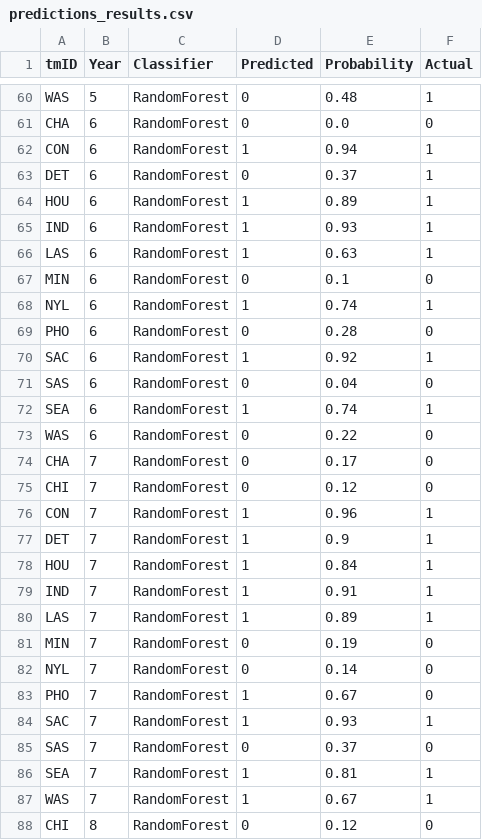
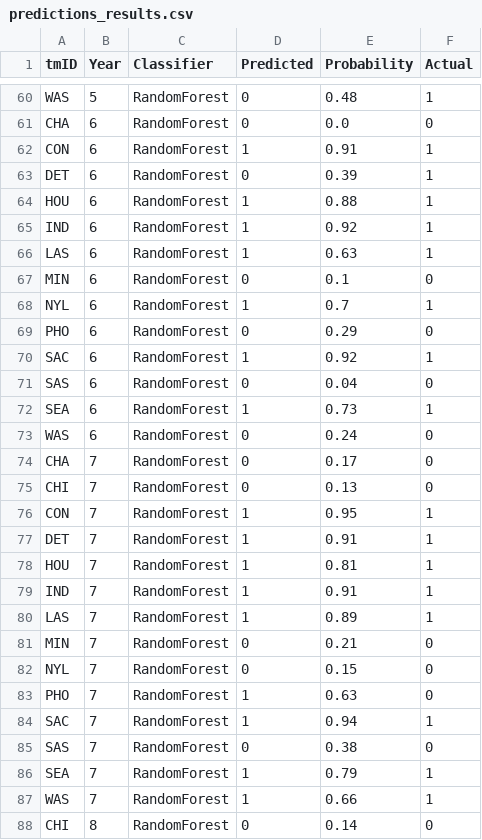
Before and after one commit to P1ntas/Machine-Learning, a CSV file: predictions_results.csv, drawn as a sheet; only a part is shown, gaps mark what is left out; the diff covers the shown part only.

```diff
--- a/predictions_results.csv
+++ b/predictions_results.csv
@@ -61,28 +61,28 @@ WAS,5,RandomForest,0,0.48,1
 CHA,6,RandomForest,0,0.0,0
-CON,6,RandomForest,1,0.94,1
-DET,6,RandomForest,0,0.37,1
-HOU,6,RandomForest,1,0.89,1
-IND,6,RandomForest,1,0.93,1
+CON,6,RandomForest,1,0.91,1
+DET,6,RandomForest,0,0.39,1
+HOU,6,RandomForest,1,0.88,1
+IND,6,RandomForest,1,0.92,1
 LAS,6,RandomForest,1,0.63,1
 MIN,6,RandomForest,0,0.1,0
-NYL,6,RandomForest,1,0.74,1
-PHO,6,RandomForest,0,0.28,0
+NYL,6,RandomForest,1,0.7,1
+PHO,6,RandomForest,0,0.29,0
 SAC,6,RandomForest,1,0.92,1
 SAS,6,RandomForest,0,0.04,0
-SEA,6,RandomForest,1,0.74,1
-WAS,6,RandomForest,0,0.22,0
+SEA,6,RandomForest,1,0.73,1
+WAS,6,RandomForest,0,0.24,0
 CHA,7,RandomForest,0,0.17,0
-CHI,7,RandomForest,0,0.12,0
-CON,7,RandomForest,1,0.96,1
-DET,7,RandomForest,1,0.9,1
-HOU,7,RandomForest,1,0.84,1
+CHI,7,RandomForest,0,0.13,0
+CON,7,RandomForest,1,0.95,1
+DET,7,RandomForest,1,0.91,1
+HOU,7,RandomForest,1,0.81,1
 IND,7,RandomForest,1,0.91,1
 LAS,7,RandomForest,1,0.89,1
-MIN,7,RandomForest,0,0.19,0
-NYL,7,RandomForest,0,0.14,0
-PHO,7,RandomForest,1,0.67,0
-SAC,7,RandomForest,1,0.93,1
-SAS,7,RandomForest,0,0.37,0
-SEA,7,RandomForest,1,0.81,1
-WAS,7,RandomForest,1,0.67,1
-CHI,8,RandomForest,0,0.12,0
+MIN,7,RandomForest,0,0.21,0
+NYL,7,RandomForest,0,0.15,0
+PHO,7,RandomForest,1,0.63,0
+SAC,7,RandomForest,1,0.94,1
+SAS,7,RandomForest,0,0.38,0
+SEA,7,RandomForest,1,0.79,1
+WAS,7,RandomForest,1,0.66,1
+CHI,8,RandomForest,0,0.14,0
```
Also changed, not shown: 60 edited cells elsewhere in this file, 2 other files.
